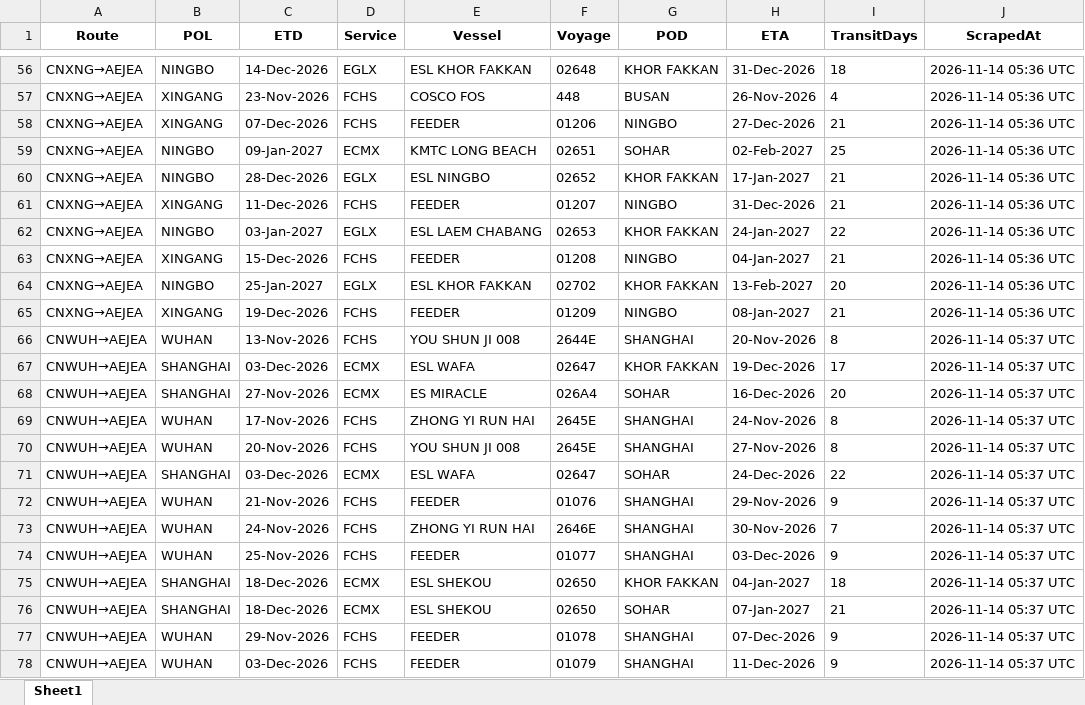
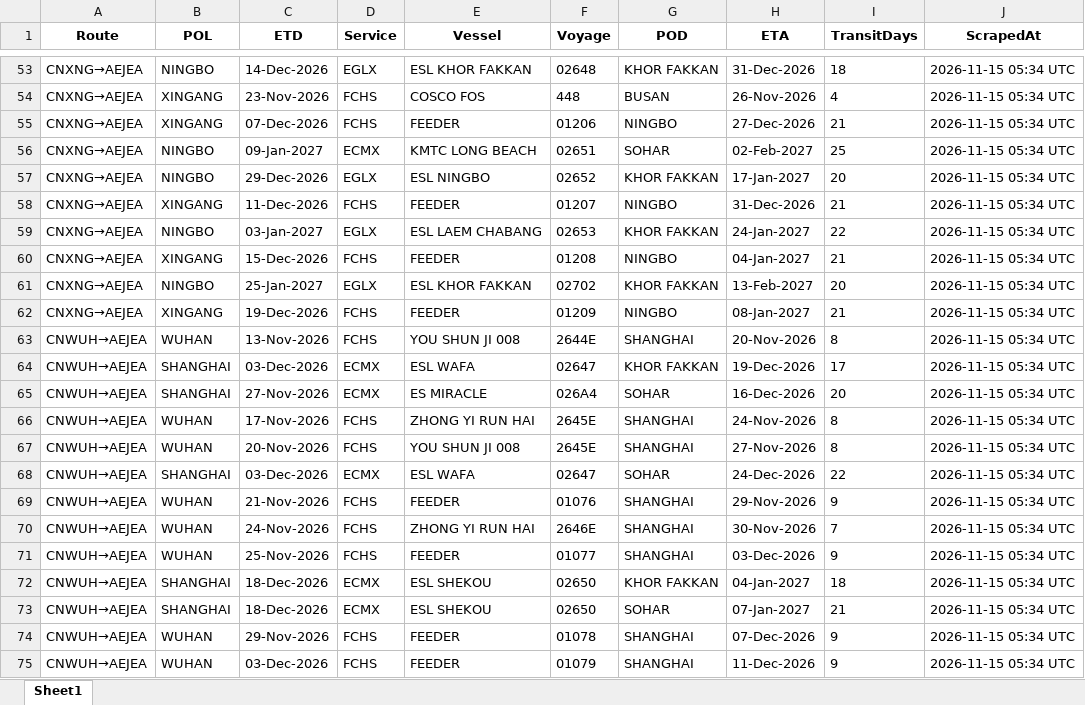
Before and after one commit to Arthur202608/esl-schedule-fetcher, an Excel workbook: output/esl_schedules_latest.xlsx, sheet Sheet1, drawn as a sheet; only a part is shown, gaps mark what is left out; values as stored, in another font and other column widths than the file's, no borders; addresses are those after the commit; the diff covers the shown part only; the diff names each change by its address in the sheet, - before the commit and + after, or states it on an @@ line.

```diff
--- a/output/esl_schedules_latest.xlsx (sheet Sheet1)
+++ b/output/esl_schedules_latest.xlsx (sheet Sheet1)
-J53:J62 (ScrapedAt): 2026-11-14 05:36 UTC
+J53:J62 (ScrapedAt): 2026-11-15 05:34 UTC
-C57 (ETD): 28-Dec-2026
+C57 (ETD): 29-Dec-2026
-I57 (TransitDays): 21
+I57 (TransitDays): 20
-J63:J75 (ScrapedAt): 2026-11-14 05:37 UTC
+J63:J75 (ScrapedAt): 2026-11-15 05:34 UTC
```
Also changed, not shown: 3 removed rows and 71 edited cells elsewhere in this sheet, output/one_schedules_latest.xlsx, 2 other files.
